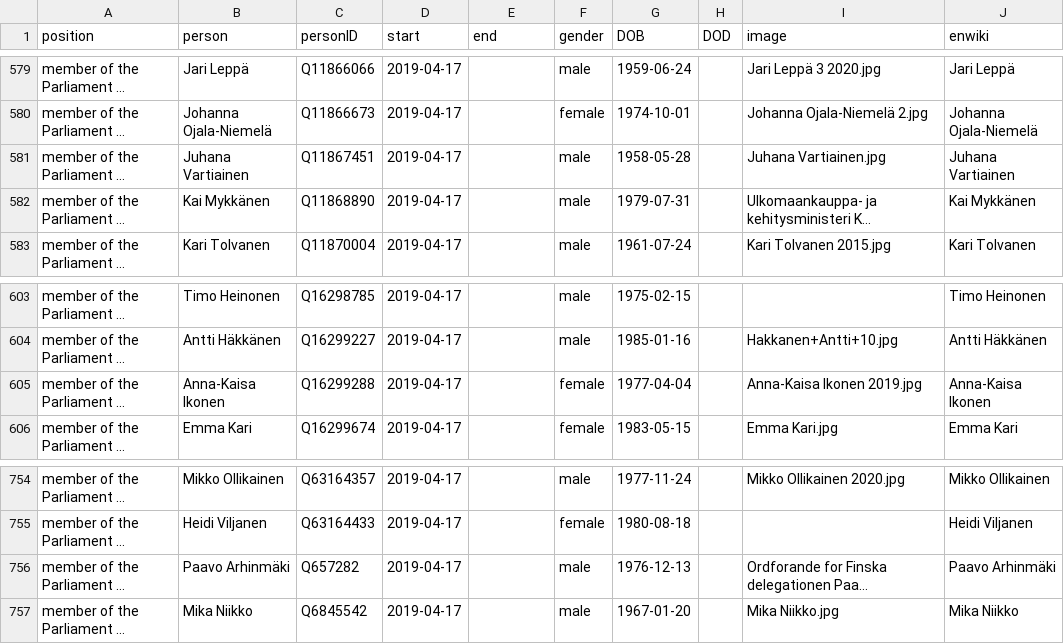
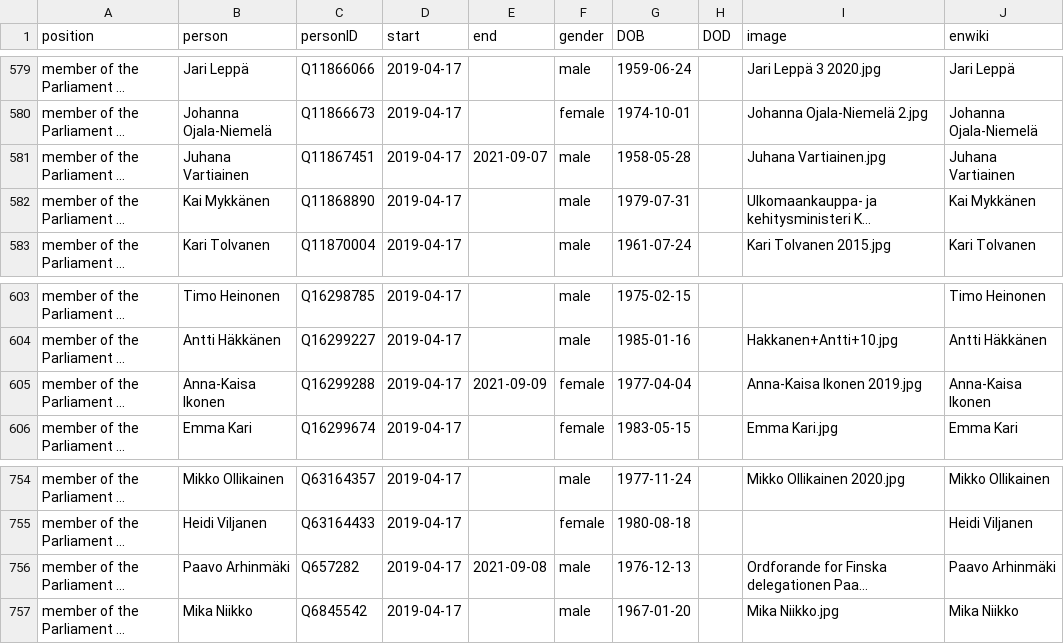
Before and after one commit to every-politician-scrapers/finland-cabinet, a CSV file: html/legislators.csv, drawn as a sheet; only a part is shown, gaps mark what is left out; long unchanged cells end in …; the diff names each change by its address in the sheet, - before the commit and + after, or states it on an @@ line.

Commit message:
PCB update

```diff
--- a/html/legislators.csv
+++ b/html/legislators.csv
-E581 (end): (empty)
+E581 (end): 2021-09-07
-E605 (end): (empty)
+E605 (end): 2021-09-09
-E756 (end): (empty)
+E756 (end): 2021-09-08
```
